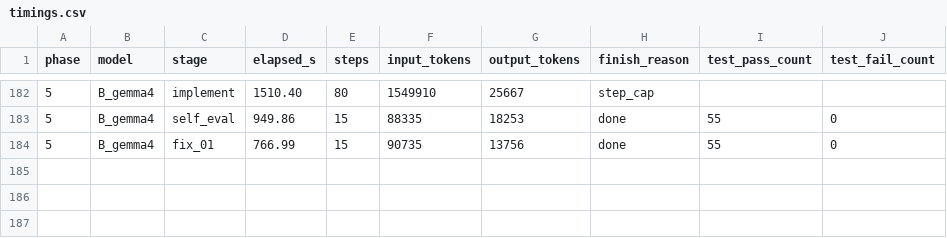
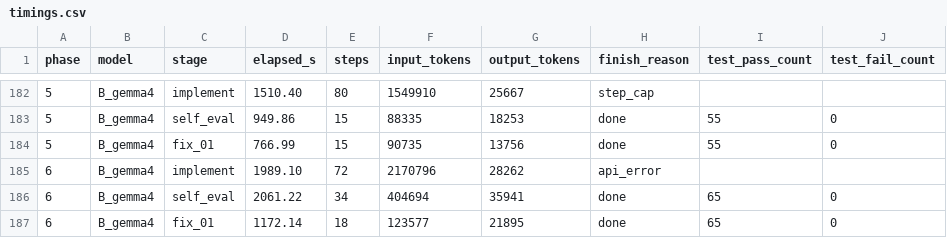
Before and after one commit to spinlockdevelopment/LLMGateway, a CSV file: benchmark/results/timings.csv, drawn as a sheet; only a part is shown, gaps mark what is left out; the diff names each change by its address in the sheet, - before the commit and + after, or states it on an @@ line.

Commit message:
benchmark B_gemma4 phase 06 — gemma-4-26b-a4b @ 64K, iterated

```diff
--- a/benchmark/results/timings.csv
+++ b/benchmark/results/timings.csv
+row 185: 6 | B_gemma4 | implement | 1989.10 | 72 | 2170796 | 28262 | api_error
+row 186: 6 | B_gemma4 | self_eval | 2061.22 | 34 | 404694 | 35941 | done | 65 | 0
+row 187: 6 | B_gemma4 | fix_01 | 1172.14 | 18 | 123577 | 21895 | done | 65 | 0
```
Also changed, not shown: benchmark/results/run_gemma4/iterations.tsv, 21 other files.
